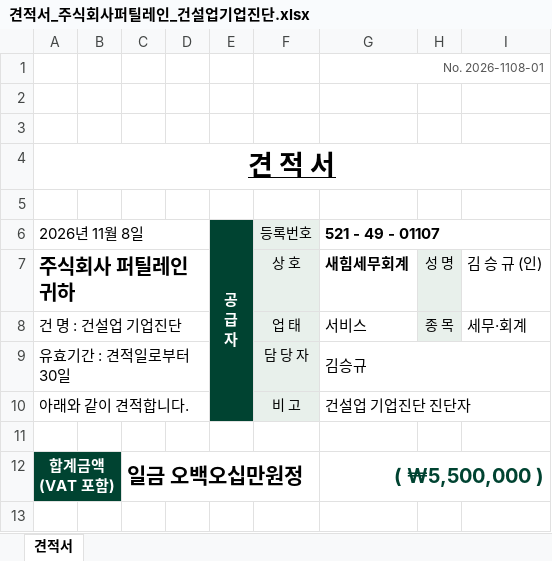
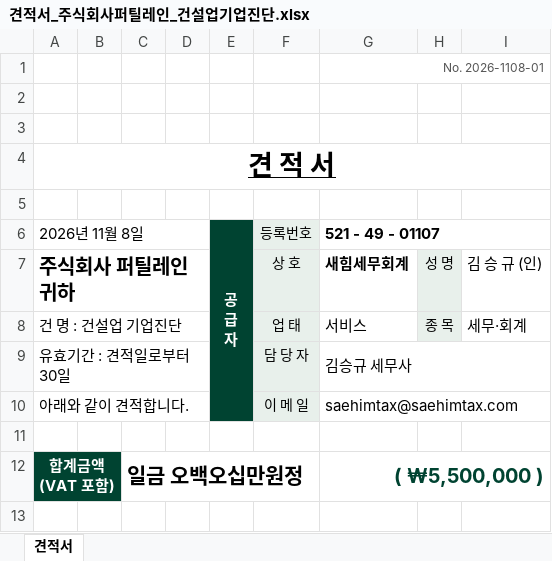
Before and after one commit to saehim-lab/ai--, an Excel workbook: 견적서/2026-11_퍼틸레인_건설업기업진단/견적서_주식회사퍼틸레인_건설업기업진단.xlsx, sheet 견적서, drawn as a sheet; only a part is shown; values as stored, in another font and other column widths than the file's, no borders; charts and pictures not drawn; the diff names each change by its address in the sheet, - before the commit and + after, or states it on an @@ line.

```diff
--- a/견적서/2026-11_퍼틸레인_건설업기업진단/견적서_주식회사퍼틸레인_건설업기업진단.xlsx (sheet 견적서)
+++ b/견적서/2026-11_퍼틸레인_건설업기업진단/견적서_주식회사퍼틸레인_건설업기업진단.xlsx (sheet 견적서)
-G9 (521 - 49 - 01107): 김승규
+G9 (521 - 49 - 01107): 김승규 세무사
-F10 (등록번호): 비 고
+F10 (등록번호): 이 메 일
-G10 (521 - 49 - 01107): 건설업 기업진단 진단자
+G10 (521 - 49 - 01107): saehimtax@saehimtax.com
```
Also changed, not shown: charts or pictures, 4 other files.
